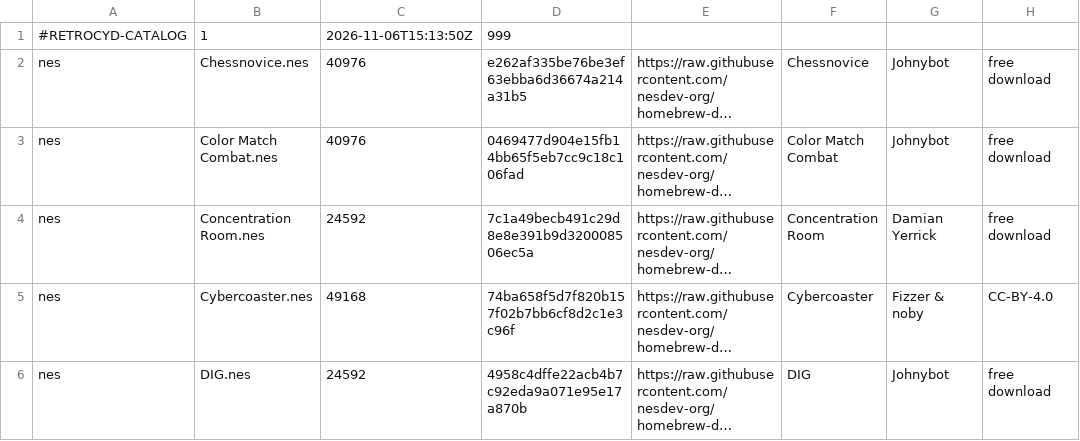
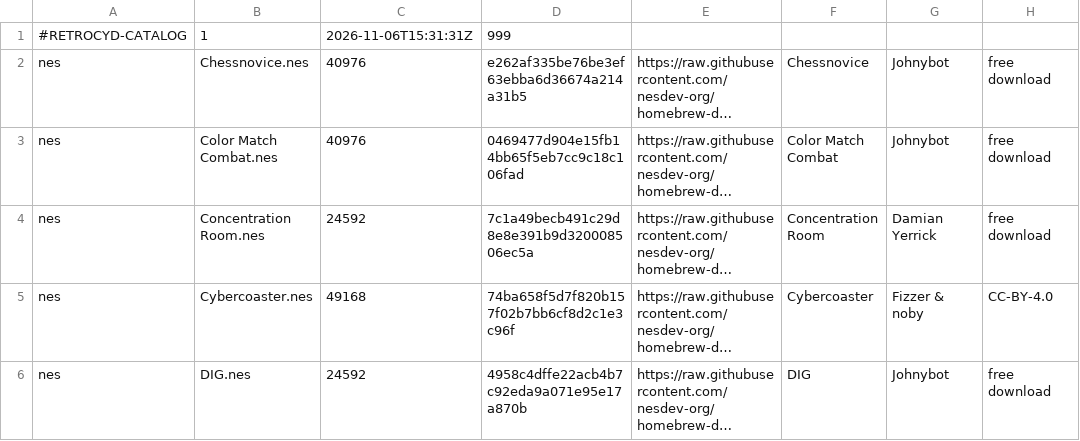
Before and after one commit to PierreGode/Retro-CYD, a TSV file: site/catalog/catalog.tsv, drawn as a sheet; only a part is shown; long unchanged cells end in …; the diff names each change by its address in the sheet, - before the commit and + after, or states it on an @@ line.

```diff
--- a/site/catalog/catalog.tsv
+++ b/site/catalog/catalog.tsv
-C1: 2026-11-06T15:13:50Z
+C1: 2026-11-06T15:31:31Z
```
Also changed, not shown: 11 other files.
